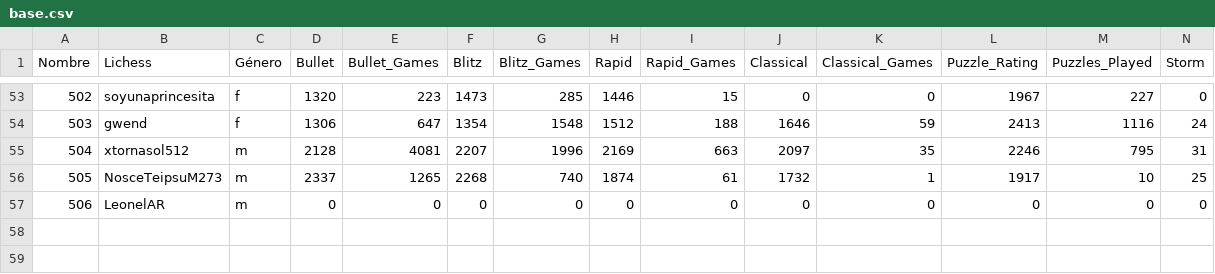
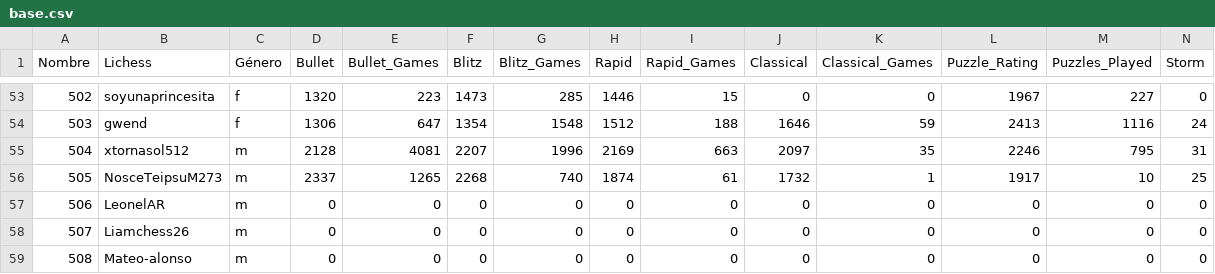
Before and after one commit to jc-altgr-dev/AjedrezNomada, a CSV file: dashboard/academia/base.csv, drawn as a sheet; only a part is shown, gaps mark what is left out; rows hold the shown columns only; the diff names each change by its address in the sheet, - before the commit and + after, or states it on an @@ line.

Commit message:
Add user Academia_2

```diff
--- a/dashboard/academia/base.csv
+++ b/dashboard/academia/base.csv
+row 58: 507 | Liamchess26 | m | 0 | 0 | 0 | 0 | 0 | 0 | 0 | 0 | 0 | 0 | 0
+row 59: 508 | Mateo-alonso | m | 0 | 0 | 0 | 0 | 0 | 0 | 0 | 0 | 0 | 0 | 0
```
Also changed, not shown: 1 other file.
